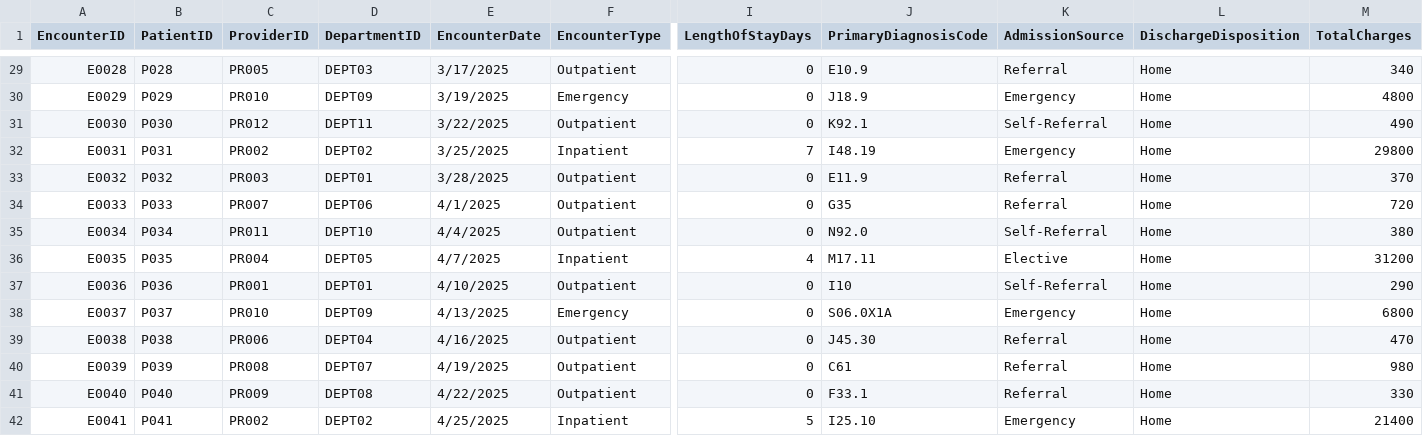
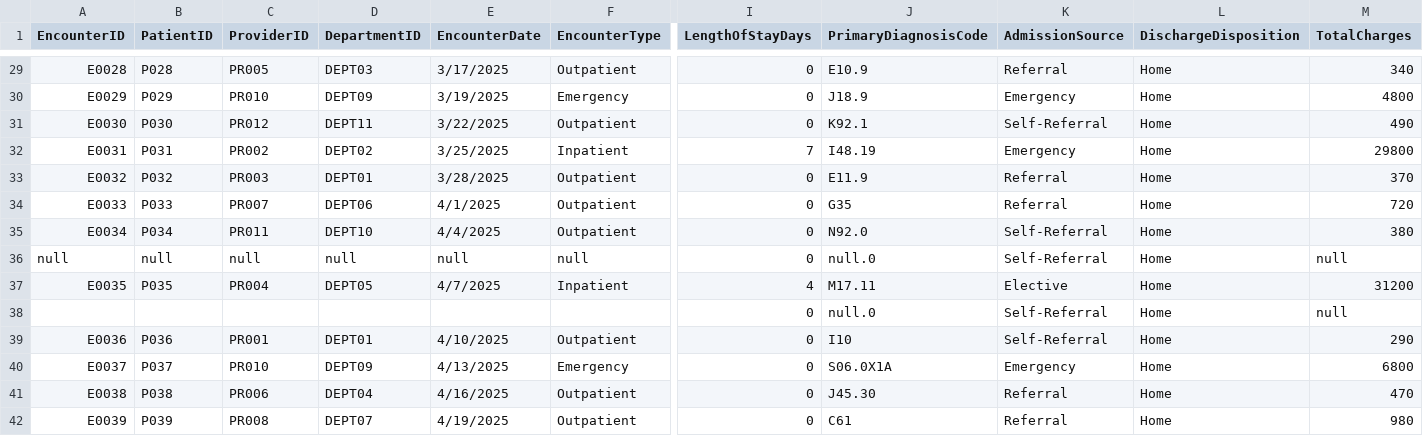
Before and after one commit to MsBelindaAllen/TrainingData, a CSV file: Health1_encounters.csv, drawn as a sheet; only a part is shown, gaps mark what is left out; the shorter side is filled out with more unchanged rows; rows hold the shown columns only; the diff names each change by its address in the sheet, - before the commit and + after, or states it on an @@ line.

```diff
--- a/Health1_encounters.csv
+++ b/Health1_encounters.csv
+row 36: null | null | null | null | null | null | 0 | null.0 | Self-Referral | Home | null
+row 38:  |  |  |  |  |  | 0 | null.0 | Self-Referral | Home | null
```
